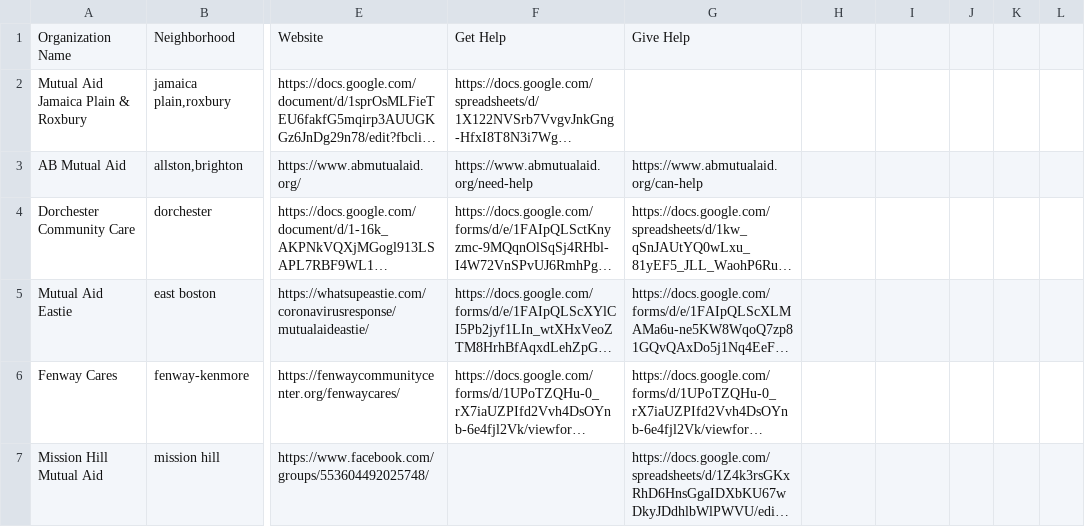
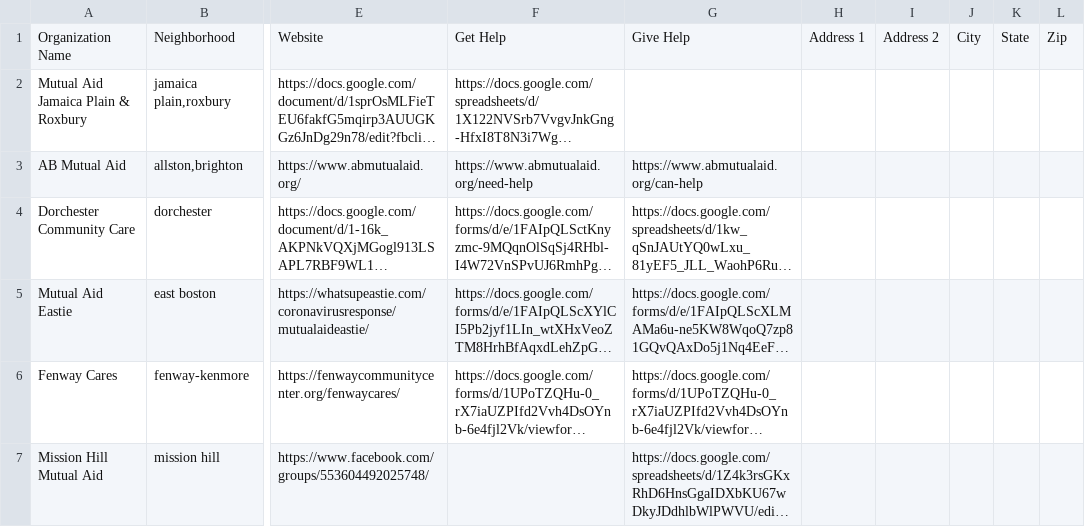
Before and after one commit to jaredm22/Mutual-Aid-Site, a CSV file: backend/src/mutualaid.csv, drawn as a sheet; only a part is shown, gaps mark what is left out; long unchanged cells end in …; the diff names each change by its address in the sheet, - before the commit and + after, or states it on an @@ line.

Commit message:
added addresses to form frontend and backend

```diff
--- a/backend/src/mutualaid.csv
+++ b/backend/src/mutualaid.csv
-H1: (empty)
+H1: Address 1
-I1: (empty)
+I1: Address 2
-J1: (empty)
+J1: City
-K1: (empty)
+K1: State
-L1: (empty)
+L1: Zip
```
Also changed, not shown: 6 other files.
